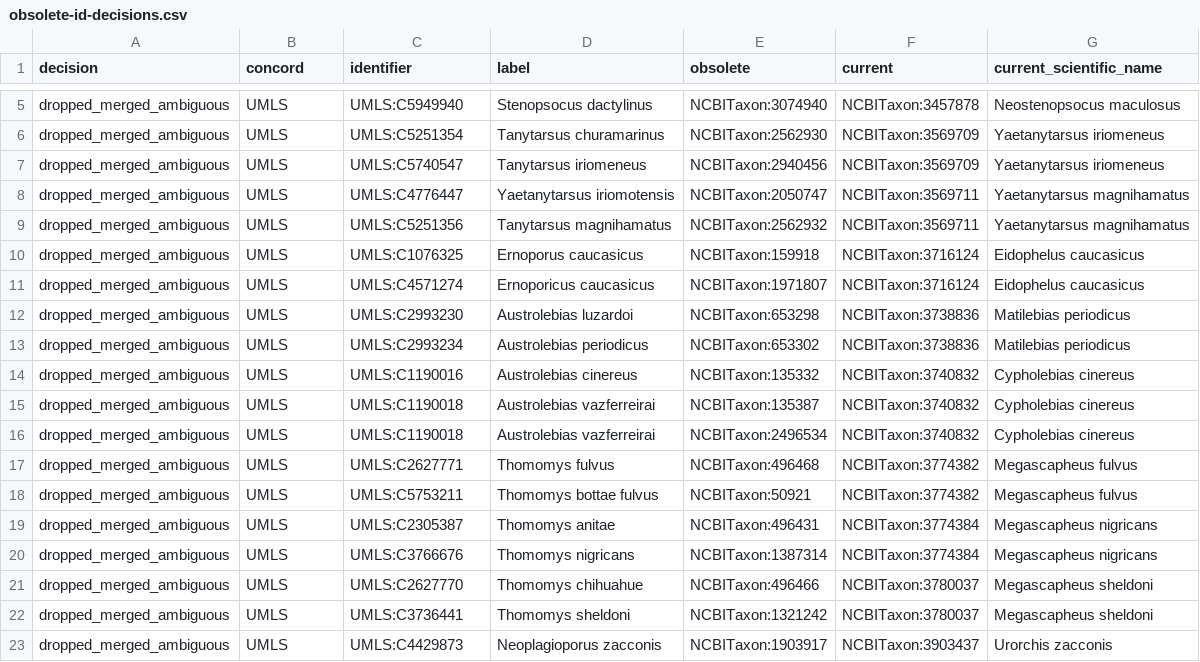
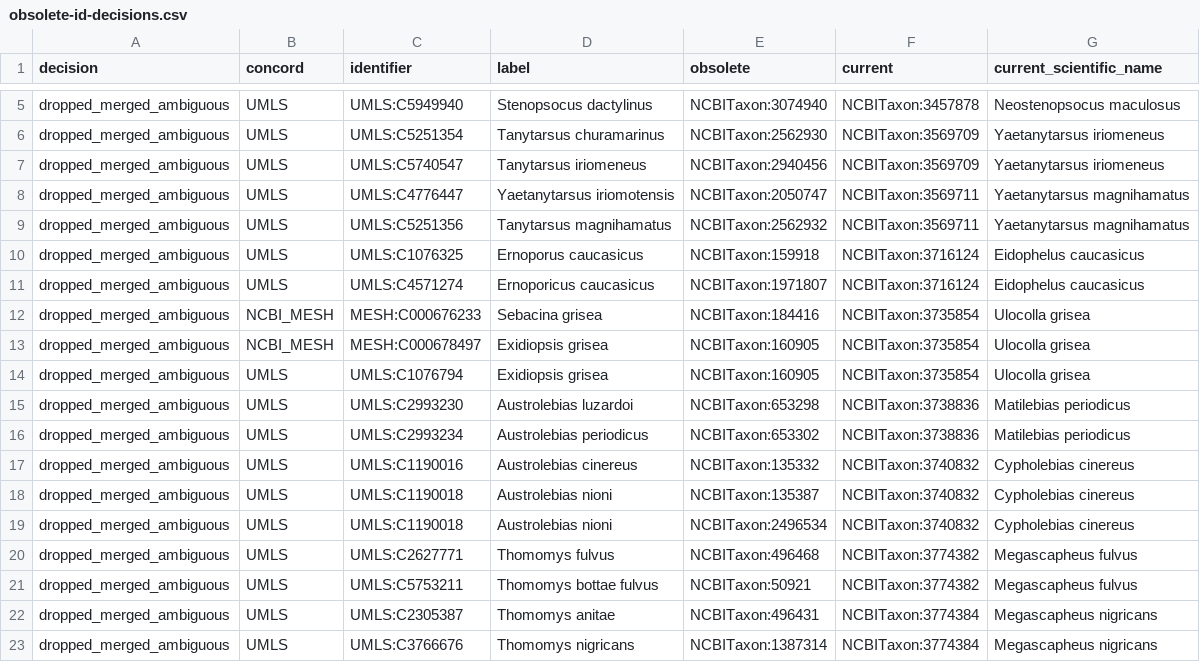
Before and after one commit to NCATSTranslator/Babel, a CSV file: docs/sources/NCBITaxon/umls-and-obsolete-ids/obsolete-id-decisions.csv, drawn as a sheet; only a part is shown, gaps mark what is left out; the shorter side is filled out with more unchanged rows.

```diff
--- a/docs/sources/NCBITaxon/umls-and-obsolete-ids/obsolete-id-decisions.csv
+++ b/docs/sources/NCBITaxon/umls-and-obsolete-ids/obsolete-id-decisions.csv
@@ -11,2 +11,5 @@ dropped_merged_ambiguous,UMLS,UMLS:C1076325,Ernoporus caucasicus,NCBITaxon:15991
 dropped_merged_ambiguous,UMLS,UMLS:C4571274,Ernoporicus caucasicus,NCBITaxon:1971807,NCBITaxon:3716124,Eidophelus caucasicus
+dropped_merged_ambiguous,NCBI_MESH,MESH:C000676233,Sebacina grisea,NCBITaxon:184416,NCBITaxon:3735854,Ulocolla grisea
+dropped_merged_ambiguous,NCBI_MESH,MESH:C000678497,Exidiopsis grisea,NCBITaxon:160905,NCBITaxon:3735854,Ulocolla grisea
+dropped_merged_ambiguous,UMLS,UMLS:C1076794,Exidiopsis grisea,NCBITaxon:160905,NCBITaxon:3735854,Ulocolla grisea
 dropped_merged_ambiguous,UMLS,UMLS:C2993230,Austrolebias luzardoi,NCBITaxon:653298,NCBITaxon:3738836,Matilebias periodicus
@@ -14,4 +17,4 @@ dropped_merged_ambiguous,UMLS,UMLS:C2993234,Austrolebias periodicus,NCBITaxon:65
 dropped_merged_ambiguous,UMLS,UMLS:C1190016,Austrolebias cinereus,NCBITaxon:135332,NCBITaxon:3740832,Cypholebias cinereus
-dropped_merged_ambiguous,UMLS,UMLS:C1190018,Austrolebias vazferreirai,NCBITaxon:135387,NCBITaxon:3740832,Cypholebias cinereus
-dropped_merged_ambiguous,UMLS,UMLS:C1190018,Austrolebias vazferreirai,NCBITaxon:2496534,NCBITaxon:3740832,Cypholebias cinereus
+dropped_merged_ambiguous,UMLS,UMLS:C1190018,Austrolebias nioni,NCBITaxon:135387,NCBITaxon:3740832,Cypholebias cinereus
+dropped_merged_ambiguous,UMLS,UMLS:C1190018,Austrolebias nioni,NCBITaxon:2496534,NCBITaxon:3740832,Cypholebias cinereus
 dropped_merged_ambiguous,UMLS,UMLS:C2627771,Thomomys fulvus,NCBITaxon:496468,NCBITaxon:3774382,Megascapheus fulvus
```
Also changed, not shown: 3 other files.
